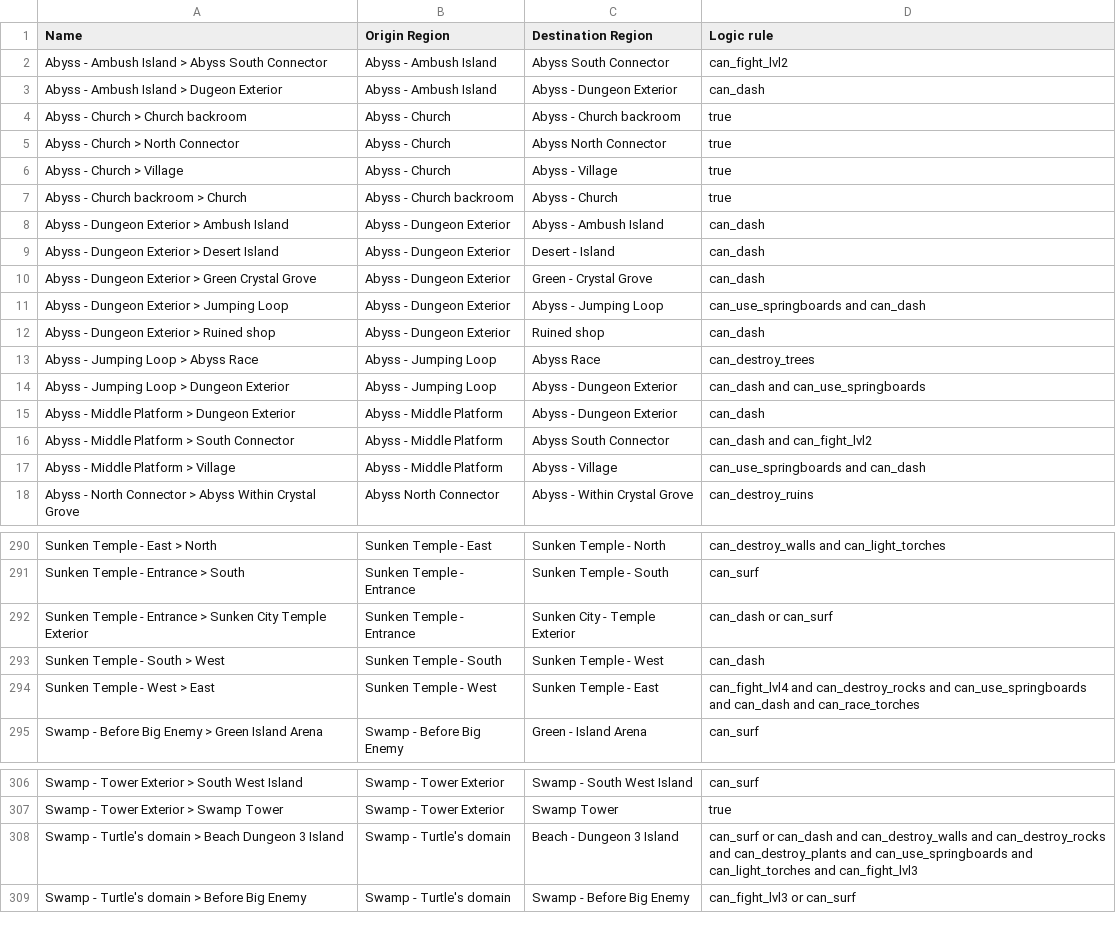
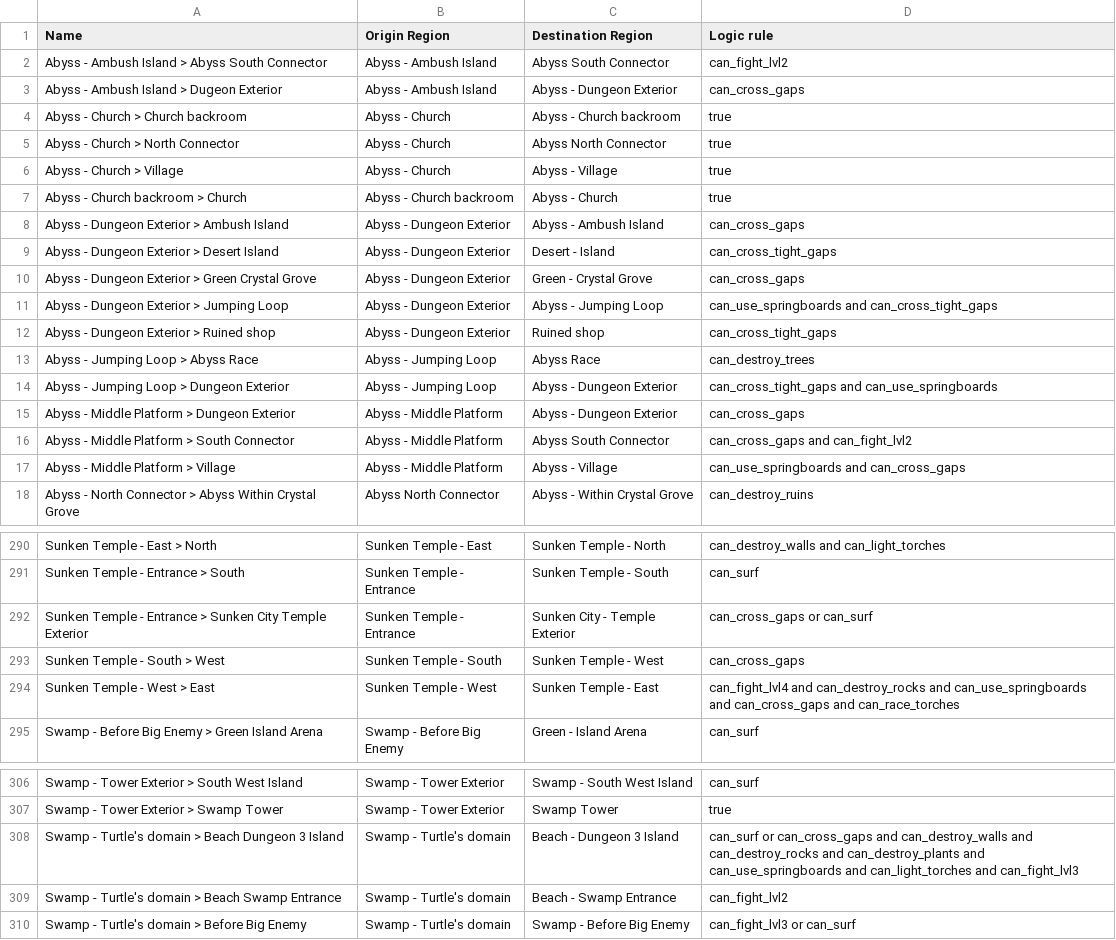
Before and after one commit to TheNooodle/Archipelago, a CSV file: worlds/minishoot/resources/transitions.csv, drawn as a sheet; only a part is shown, gaps mark what is left out; the diff covers the shown part only.

Commit message:
Added options with refactored logic

```diff
--- a/worlds/minishoot/resources/transitions.csv
+++ b/worlds/minishoot/resources/transitions.csv
@@ -2,3 +2,3 @@
 Abyss - Ambush Island > Abyss South Connector,Abyss - Ambush Island,Abyss South Connector,can_fight_lvl2
-Abyss - Ambush Island > Dugeon Exterior,Abyss - Ambush Island,Abyss - Dungeon Exterior,can_dash
+Abyss - Ambush Island > Dugeon Exterior,Abyss - Ambush Island,Abyss - Dungeon Exterior,can_cross_gaps
 Abyss - Church > Church backroom,Abyss - Church,Abyss - Church backroom,true
@@ -7,12 +7,12 @@ Abyss - Church > Village,Abyss - Church,Abyss - Village,true
 Abyss - Church backroom > Church,Abyss - Church backroom,Abyss - Church,true
-Abyss - Dungeon Exterior > Ambush Island,Abyss - Dungeon Exterior,Abyss - Ambush Island,can_dash
-Abyss - Dungeon Exterior > Desert Island,Abyss - Dungeon Exterior,Desert - Island,can_dash
-Abyss - Dungeon Exterior > Green Crystal Grove,Abyss - Dungeon Exterior,Green - Crystal Grove,can_dash
-Abyss - Dungeon Exterior > Jumping Loop,Abyss - Dungeon Exterior,Abyss - Jumping Loop,can_use_springboards and can_dash
-Abyss - Dungeon Exterior > Ruined shop,Abyss - Dungeon Exterior,Ruined shop,can_dash
+Abyss - Dungeon Exterior > Ambush Island,Abyss - Dungeon Exterior,Abyss - Ambush Island,can_cross_gaps
+Abyss - Dungeon Exterior > Desert Island,Abyss - Dungeon Exterior,Desert - Island,can_cross_tight_gaps
+Abyss - Dungeon Exterior > Green Crystal Grove,Abyss - Dungeon Exterior,Green - Crystal Grove,can_cross_gaps
+Abyss - Dungeon Exterior > Jumping Loop,Abyss - Dungeon Exterior,Abyss - Jumping Loop,can_use_springboards and can_cross_tight_gaps
+Abyss - Dungeon Exterior > Ruined shop,Abyss - Dungeon Exterior,Ruined shop,can_cross_tight_gaps
 Abyss - Jumping Loop > Abyss Race,Abyss - Jumping Loop,Abyss Race,can_destroy_trees
-Abyss - Jumping Loop > Dungeon Exterior,Abyss - Jumping Loop,Abyss - Dungeon Exterior,can_dash and can_use_springboards
-Abyss - Middle Platform > Dungeon Exterior,Abyss - Middle Platform,Abyss - Dungeon Exterior,can_dash
-Abyss - Middle Platform > South Connector,Abyss - Middle Platform,Abyss South Connector,can_dash and can_fight_lvl2
-Abyss - Middle Platform > Village,Abyss - Middle Platform,Abyss - Village,can_use_springboards and can_dash
+Abyss - Jumping Loop > Dungeon Exterior,Abyss - Jumping Loop,Abyss - Dungeon Exterior,can_cross_tight_gaps and can_use_springboards
+Abyss - Middle Platform > Dungeon Exterior,Abyss - Middle Platform,Abyss - Dungeon Exterior,can_cross_gaps
+Abyss - Middle Platform > South Connector,Abyss - Middle Platform,Abyss South Connector,can_cross_gaps and can_fight_lvl2
+Abyss - Middle Platform > Village,Abyss - Middle Platform,Abyss - Village,can_use_springboards and can_cross_gaps
 Abyss - North Connector > Abyss Within Crystal Grove,Abyss North Connector,Abyss - Within Crystal Grove,can_destroy_ruins
@@ -291,5 +291,5 @@ Sunken Temple - East > North,Sunken Temple - East,Sunken Temple - North,can_dest
 Sunken Temple - Entrance > South,Sunken Temple - Entrance,Sunken Temple - South,can_surf
-Sunken Temple - Entrance > Sunken City Temple Exterior,Sunken Temple - Entrance,Sunken City - Temple Exterior,can_dash or can_surf
-Sunken Temple - South > West,Sunken Temple - South,Sunken Temple - West,can_dash
-Sunken Temple - West > East,Sunken Temple - West,Sunken Temple - East,can_fight_lvl4 and can_destroy_rocks and can_use_springboards and can_dash and can_race_torches
+Sunken Temple - Entrance > Sunken City Temple Exterior,Sunken Temple - Entrance,Sunken City - Temple Exterior,can_cross_gaps or can_surf
+Sunken Temple - South > West,Sunken Temple - South,Sunken Temple - West,can_cross_gaps
+Sunken Temple - West > East,Sunken Temple - West,Sunken Temple - East,can_fight_lvl4 and can_destroy_rocks and can_use_springboards and can_cross_gaps and can_race_torches
 Swamp - Before Big Enemy > Green Island Arena,Swamp - Before Big Enemy,Green - Island Arena,can_surf
@@ -307,3 +307,4 @@ Swamp - Tower Exterior > South West Island,Swamp - Tower Exterior,Swamp - South
 Swamp - Tower Exterior > Swamp Tower,Swamp - Tower Exterior,Swamp Tower,true
-Swamp - Turtle's domain > Beach Dungeon 3 Island,Swamp - Turtle's domain,Beach - Dungeon 3 Island,can_surf or can_dash and can_destroy_walls and can_destroy_rocks and can_destroy_plants and can_use_springboards and can_light_torches and can_fight_lvl3
+Swamp - Turtle's domain > Beach Dungeon 3 Island,Swamp - Turtle's domain,Beach - Dungeon 3 Island,can_surf or can_cross_gaps and can_destroy_walls and can_destroy_rocks and can_destroy_plants and can_use_springboards and can_light_torches and can_fight_lvl3
+Swamp - Turtle's domain > Beach Swamp Entrance,Swamp - Turtle's domain,Beach - Swamp Entrance,can_fight_lvl2
 Swamp - Turtle's domain > Before Big Enemy,Swamp - Turtle's domain,Swamp - Before Big Enemy,can_fight_lvl3 or can_surf
```
Also changed, not shown: 38 edited cells elsewhere in this file, worlds/minishoot/resources/items.csv, worlds/minishoot/resources/locations.csv, 5 other files.
